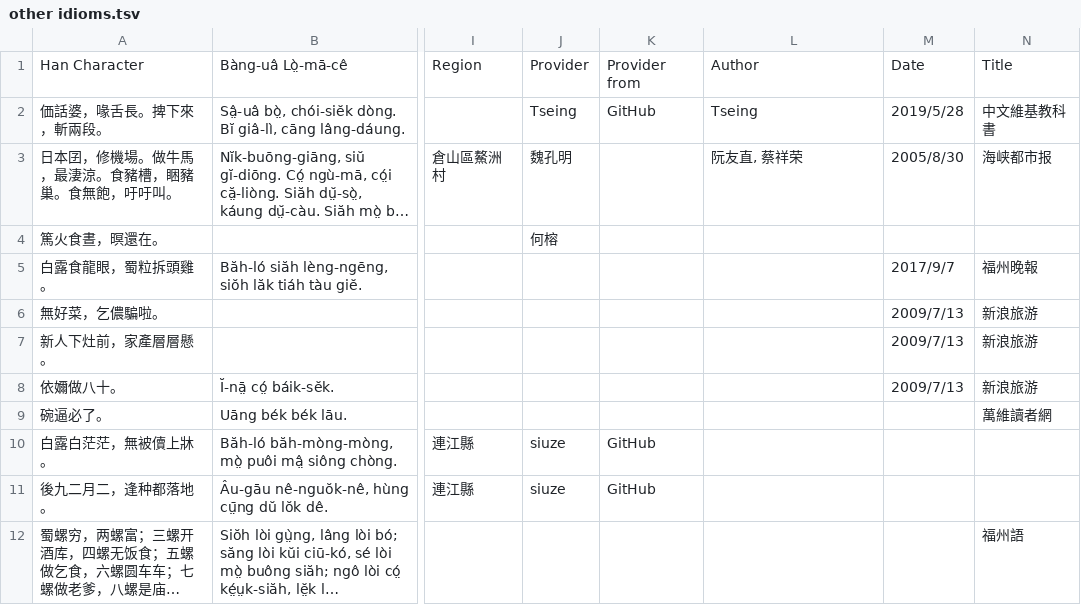
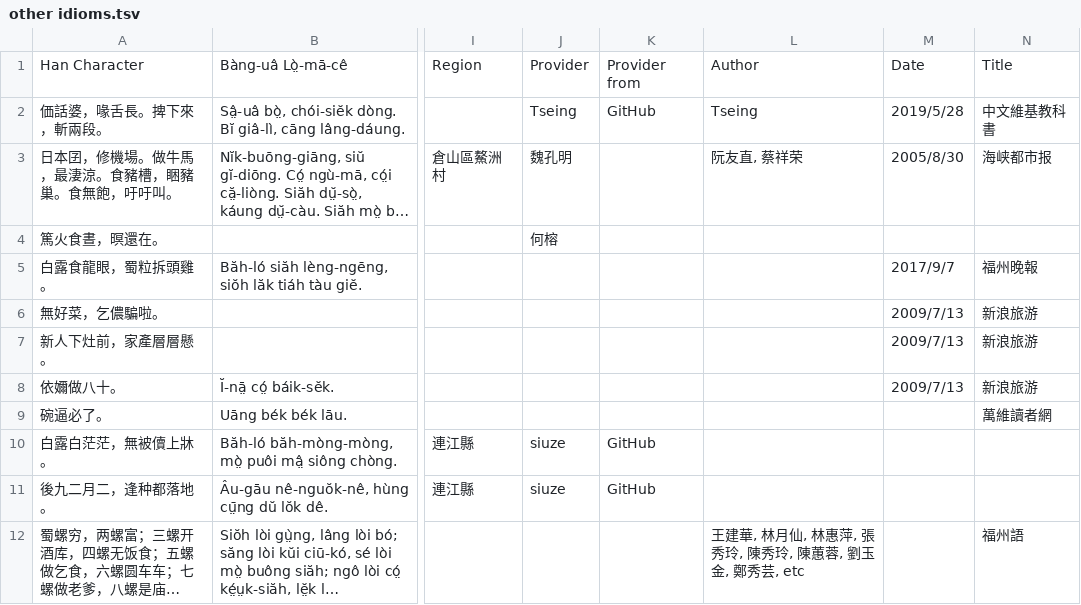
Before and after one commit to MindongLab/foochow-idioms-data, a TSV file: other idioms.tsv, drawn as a sheet; only a part is shown, gaps mark what is left out; long unchanged cells end in …; the diff names each change by its address in the sheet, - before the commit and + after, or states it on an @@ line.

Commit message:
Update other idioms.tsv

```diff
--- a/other idioms.tsv
+++ b/other idioms.tsv
-L12: (empty)
+L12: 王建華, 林月仙, 林惠萍, 張秀玲, 陳秀玲, 陳蕙蓉, 劉玉金, 鄭秀芸, etc
```
